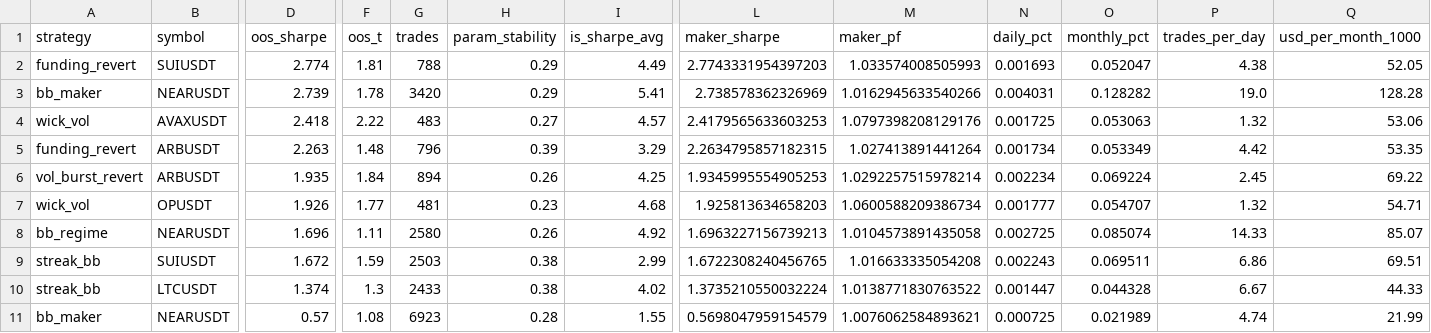
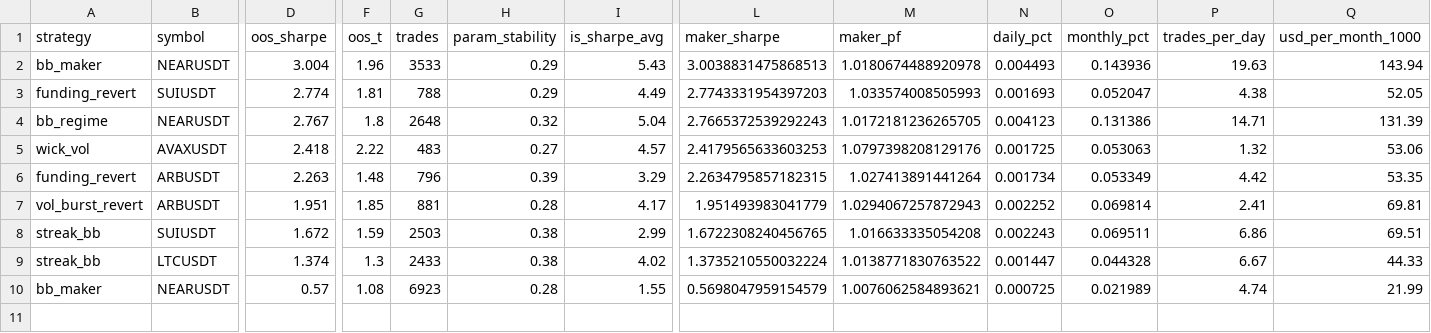
Before and after one commit to davletovaalmira11-creator/scalp-lab-pro, a CSV file: engines/scalp/reports/leaderboard.csv, drawn as a sheet; only a part is shown, gaps mark what is left out; removed rows and columns are numbered as before the commit, all else as after; rows hold the shown columns only; the diff names each change by its address in the sheet, - before the commit and + after, or states it on an @@ line.

```diff
--- a/engines/scalp/reports/leaderboard.csv
+++ b/engines/scalp/reports/leaderboard.csv
+row 2: bb_maker | NEARUSDT | 3.004 | 1.96 | 3533 | 0.29 | 5.43 | 3.0038831475868513 | 1.0180674488920978 | 0.004493 | 0.143936 | 19.63 | 143.94
-row 3: bb_maker | NEARUSDT | 2.739 | 1.78 | 3420 | 0.29 | 5.41 | 2.738578362326969 | 1.0162945633540266 | 0.004031 | 0.128282 | 19.0 | 128.28
+row 4: bb_regime | NEARUSDT | 2.767 | 1.8 | 2648 | 0.32 | 5.04 | 2.7665372539292243 | 1.0172181236265705 | 0.004123 | 0.131386 | 14.71 | 131.39
-D7 (oos_sharpe): 1.935
+D7 (oos_sharpe): 1.951
-F7 (oos_t): 1.84
+F7 (oos_t): 1.85
-G7 (trades): 894
+G7 (trades): 881
-H7 (param_stability): 0.26
+H7 (param_stability): 0.28
-I7 (is_sharpe_avg): 4.25
+I7 (is_sharpe_avg): 4.17
-L7 (maker_sharpe): 1.9345995554905253
+L7 (maker_sharpe): 1.951493983041779
-M7 (maker_pf): 1.0292257515978214
+M7 (maker_pf): 1.0294067257872943
-N7 (daily_pct): 0.002234
+N7 (daily_pct): 0.002252
-O7 (monthly_pct): 0.069224
+O7 (monthly_pct): 0.069814
-P7 (trades_per_day): 2.45
+P7 (trades_per_day): 2.41
-Q7 (usd_per_month_1000): 69.22
+Q7 (usd_per_month_1000): 69.81
-row 7: wick_vol | OPUSDT | 1.926 | 1.77 | 481 | 0.23 | 4.68 | 1.925813634658203 | 1.0600588209386734 | 0.001777 | 0.054707 | 1.32 | 54.71
-row 8: bb_regime | NEARUSDT | 1.696 | 1.11 | 2580 | 0.26 | 4.92 | 1.6963227156739213 | 1.0104573891435058 | 0.002725 | 0.085074 | 14.33 | 85.07
```
Also changed, not shown: engines/scalp/reports/archive.csv, 4 other files.
